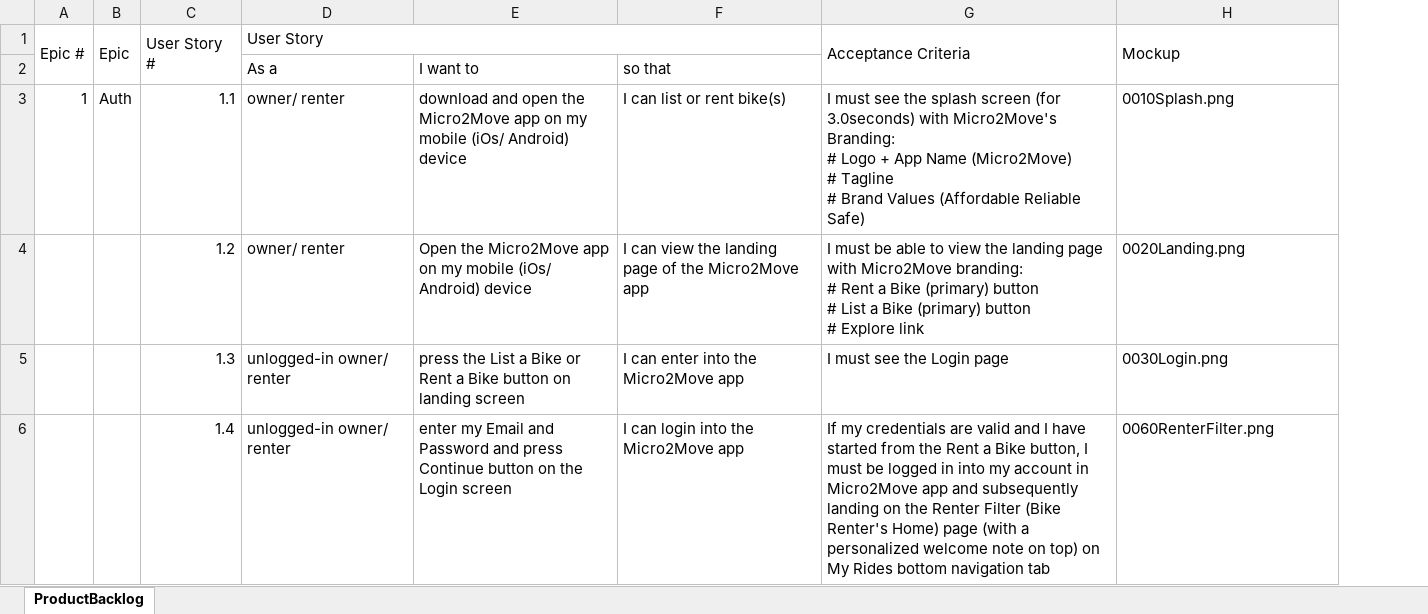
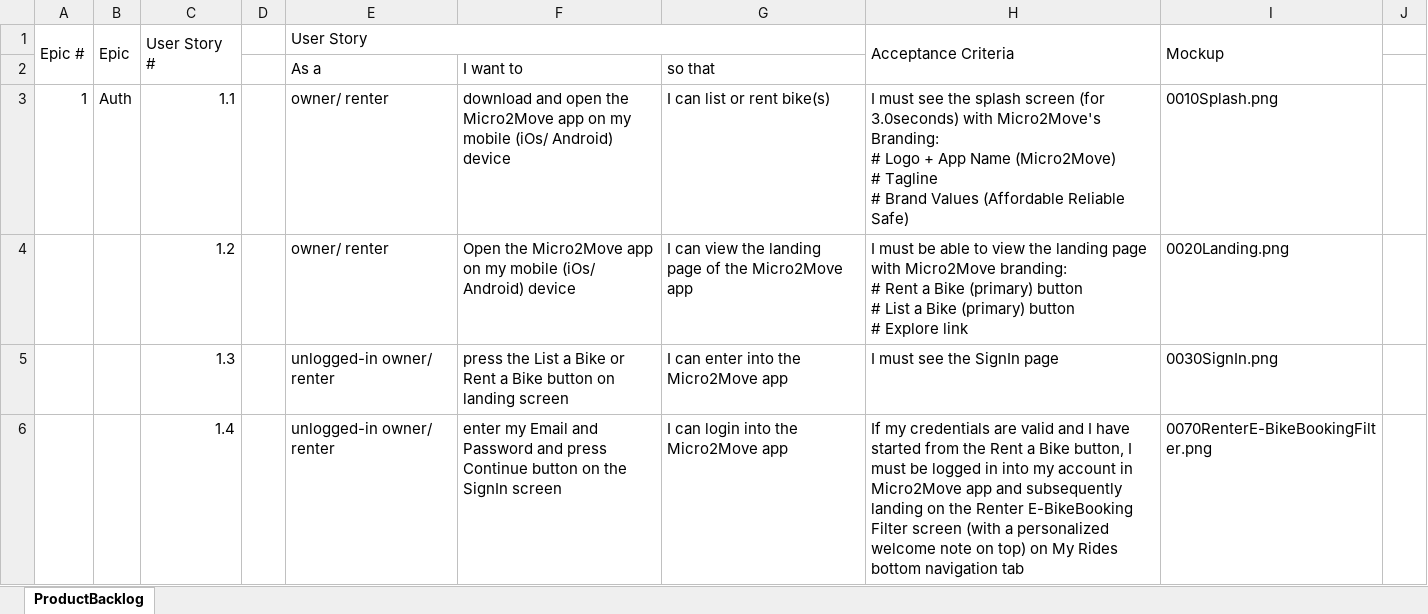
Before and after one commit to anodiamadmin/Micro2Move, an Excel workbook: BusinessAnalysis/ProductBacklog.xlsx, sheet ProductBacklog, drawn as a sheet; only a part is shown; values as stored, in another font and other column widths than the file's, no cell formats; addresses are those after the commit; the diff covers the shown part only; the diff names each change by its address in the sheet, - before the commit and + after, or states it on an @@ line.

```diff
--- a/BusinessAnalysis/ProductBacklog.xlsx (sheet ProductBacklog)
+++ b/BusinessAnalysis/ProductBacklog.xlsx (sheet ProductBacklog)
+column D, empty
+column J, empty
-H5 (Acceptance Criteria): I must see the Login page
+H5 (Acceptance Criteria): I must see the SignIn page
-I5 (Mockup): 0030Login.png
+I5 (Mockup): 0030SignIn.png
-F6: …on the Login screen
+F6: …on the SignIn screen
-H6 (Acceptance Criteria): …the Renter Filter (Bike Renter's Home) page (with a…
+H6 (Acceptance Criteria): …the Renter E-BikeBooking Filter screen (with a…
-I6 (Mockup): 0060RenterFilter.png
+I6 (Mockup): 0070RenterE-BikeBookingFilter.png
```
Also changed, not shown: 9 edited cells elsewhere in this sheet, cell formats, 1 other file.
